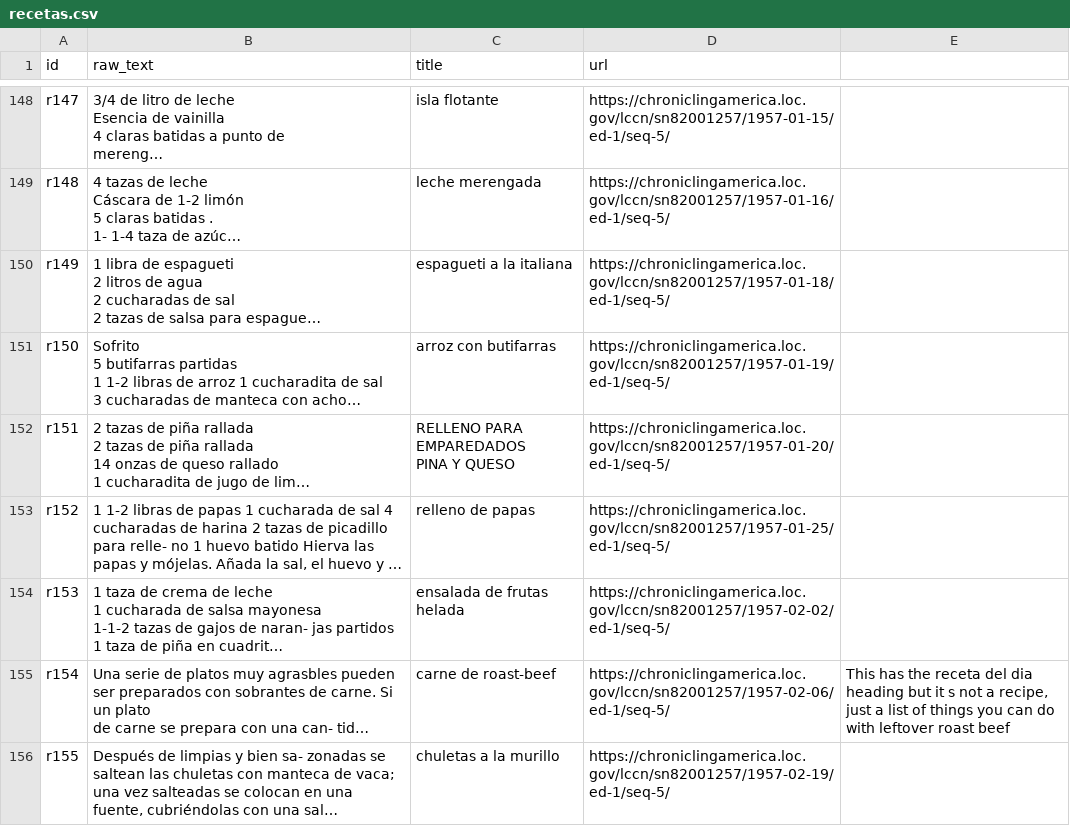
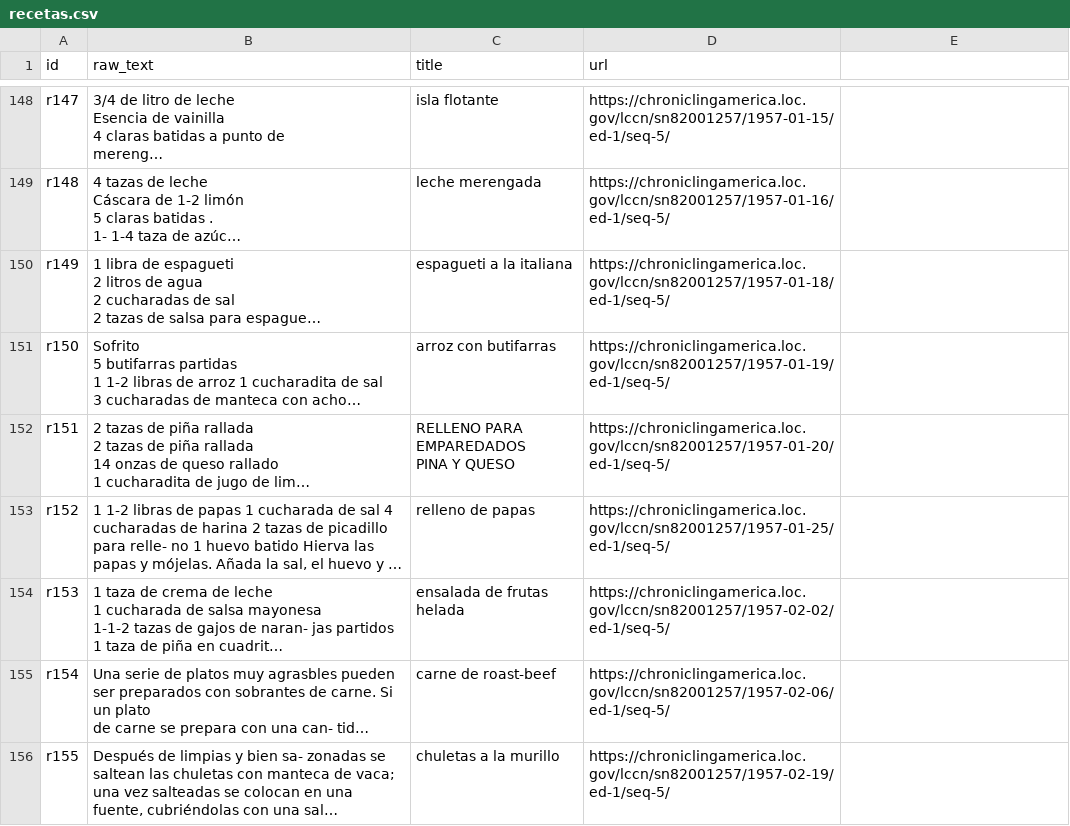
Before and after one commit to SarahTew/recetas, a CSV file: source-data/recetas.csv, drawn as a sheet; only a part is shown, gaps mark what is left out; long unchanged cells end in …; the diff covers the shown part only; the diff names each change by its address in the sheet, - before the commit and + after, or states it on an @@ line.

Commit message:
Update recetas.csv
updated recetas.csv

```diff
--- a/source-data/recetas.csv
+++ b/source-data/recetas.csv
-E155: This has the receta del dia heading but it s not a recipe, just a list of things you can do with leftover roast beef
+E155: (empty)
```
Also changed, not shown: 3 edited cells elsewhere in this file.
